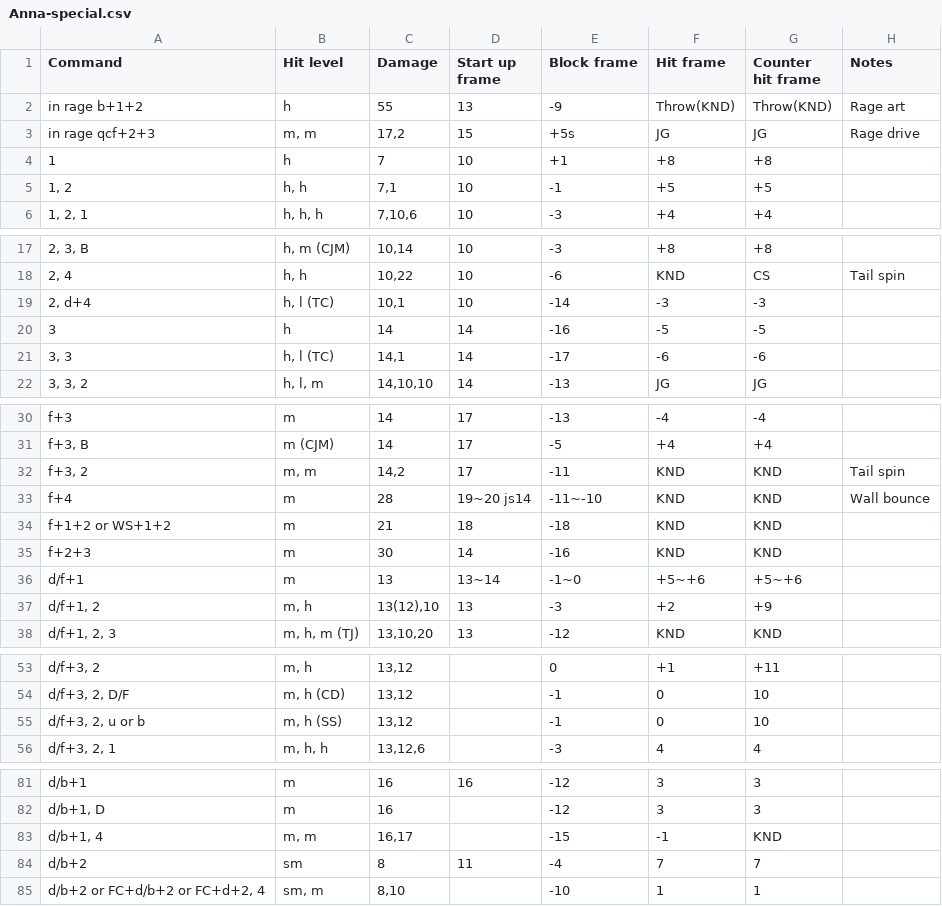
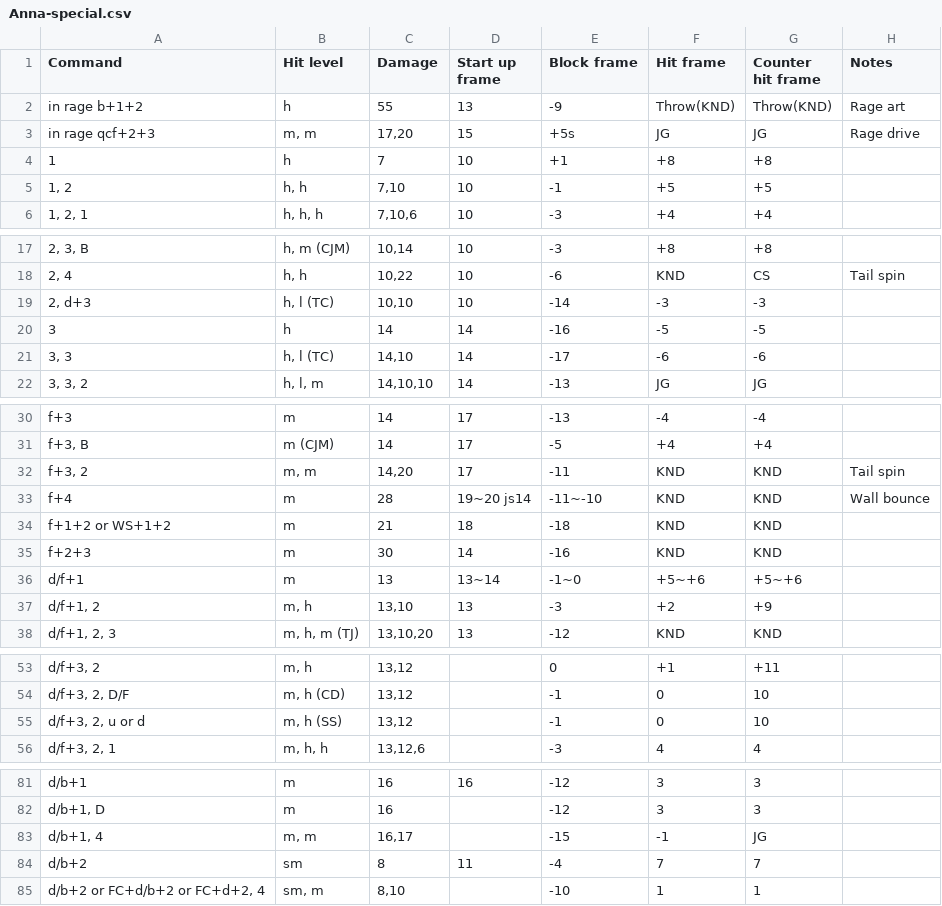
Before and after one commit to pbruvoll/rbnTekkenFrameData, a CSV file: frameData/T7/csv/Anna/Anna-special.csv, drawn as a sheet; only a part is shown, gaps mark what is left out; the diff covers the shown part only.

Commit message:
Fix misc errors for Anna thaks to feedback from Forest

```diff
--- a/frameData/T7/csv/Anna/Anna-special.csv
+++ b/frameData/T7/csv/Anna/Anna-special.csv
@@ -2,5 +2,5 @@ Command;Hit level;Damage;Start up frame;Block frame;Hit frame;Counter hit frame;
 in rage b+1+2;h;55;13;-9;Throw(KND);Throw(KND);Rage art
-in rage qcf+2+3;m, m;17,2;15;+5s;JG;JG;Rage drive
+in rage qcf+2+3;m, m;17,20;15;+5s;JG;JG;Rage drive
 1;h;7;10;+1;+8;+8;
-1, 2;h, h;7,1;10;-1;+5;+5;
+1, 2;h, h;7,10;10;-1;+5;+5;
 1, 2, 1;h, h, h;7,10,6;10;-3;+4;+4;
@@ -18,5 +18,5 @@ in rage qcf+2+3;m, m;17,2;15;+5s;JG;JG;Rage drive
 2, 4;h, h;10,22;10;-6;KND;CS;Tail spin
-2, d+4;h, l (TC);10,1;10;-14;-3;-3;
+2, d+3;h, l (TC);10,10	;10;-14;-3;-3;
 3;h;14;14;-16;-5;-5;
-3, 3;h, l (TC);14,1;14;-17;-6;-6;
+3, 3;h, l (TC);14,10;14;-17;-6;-6;
 3, 3, 2;h, l, m;14,10,10;14;-13;JG;JG;
@@ -31,3 +31,3 @@ f+3;m;14;17;-13;-4;-4;
 f+3, B;m (CJM);14;17;-5;+4;+4;
-f+3, 2;m, m;14,2;17;-11;KND;KND;Tail spin
+f+3, 2;m, m;14,20;17;-11;KND;KND;Tail spin
 f+4;m;28;19~20 js14;-11~-10;KND;KND;Wall bounce
@@ -36,3 +36,3 @@ f+2+3;m;30;14;-16;KND;KND;
 d/f+1;m;13;13~14;-1~0;+5~+6;+5~+6;
-d/f+1, 2;m, h;13(12),10;13;-3;+2;+9;
+d/f+1, 2;m, h;13,10;13;-3;+2;+9;
 d/f+1, 2, 3;m, h, m (TJ);13,10,20;13;-12;KND;KND;
@@ -54,3 +54,3 @@ d/f+3, 2;m, h;13,12;;0;+1;+11;
 d/f+3, 2, D/F;m, h (CD);13,12;;-1;0;10;
-d/f+3, 2, u or b;m, h (SS);13,12;;-1;0;10;
+d/f+3, 2, u or d;m, h (SS);13,12;;-1;0;10;
 d/f+3, 2, 1;m, h, h;13,12,6;;-3;4;4;
@@ -82,3 +82,3 @@ d/b+1;m;16;16;-12;3;3;
 d/b+1, D;m;16;;-12;3;3;
-d/b+1, 4;m, m;16,17;;-15;-1;KND;
+d/b+1, 4;m, m;16,17;;-15;-1;JG;
 d/b+2;sm;8;11;-4;7;7;
```
Also changed, not shown: 1 edited cell elsewhere in this file.
